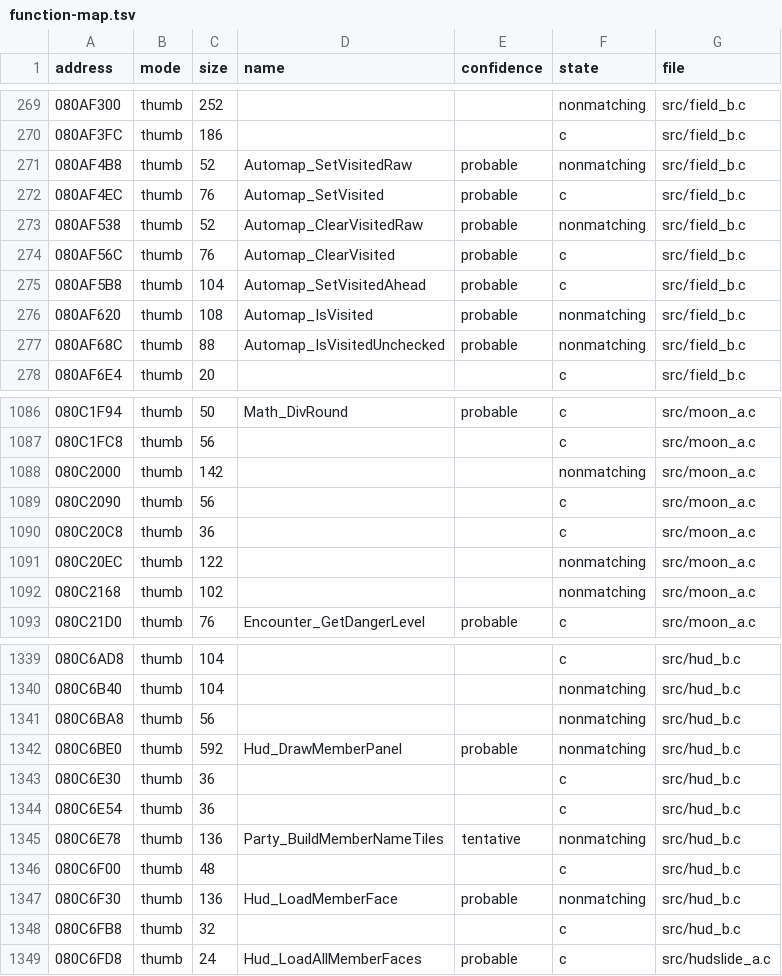
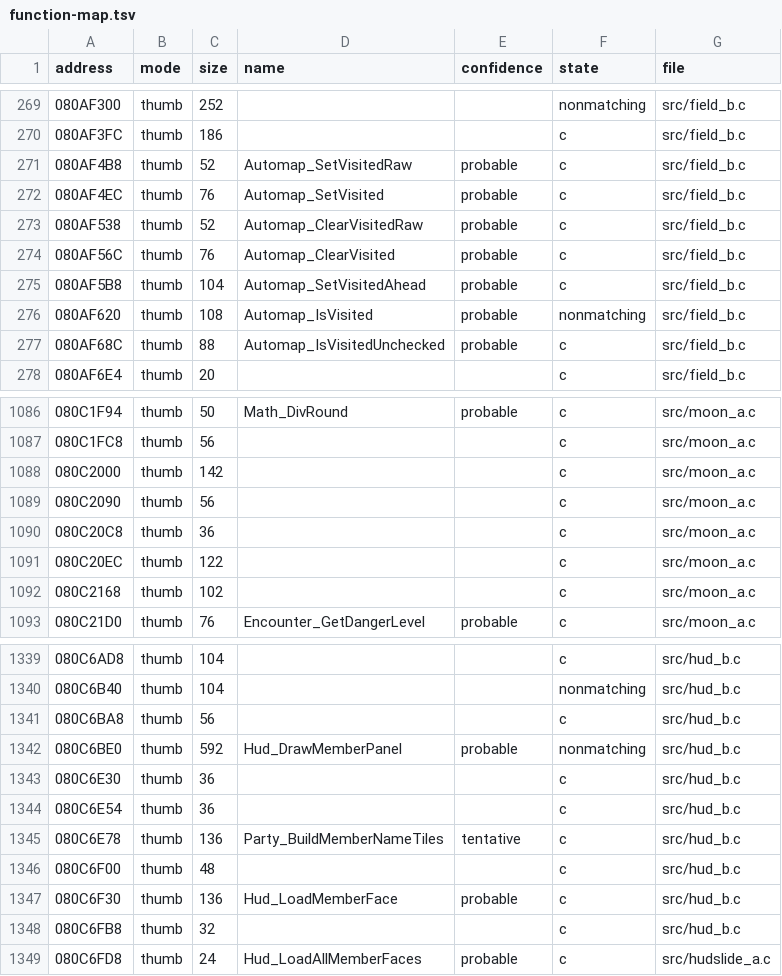
Before and after one commit to coregee/smt2_gba_en, a TSV file: decomp/reference/function-map.tsv, drawn as a sheet; only a part is shown, gaps mark what is left out; the diff covers the shown part only.

```diff
--- a/decomp/reference/function-map.tsv
+++ b/decomp/reference/function-map.tsv
@@ -270,5 +270,5 @@ address	mode	size	name	confidence	state	file
 080AF3FC	thumb	186			c	src/field_b.c
-080AF4B8	thumb	52	Automap_SetVisitedRaw	probable	nonmatching	src/field_b.c
+080AF4B8	thumb	52	Automap_SetVisitedRaw	probable	c	src/field_b.c
 080AF4EC	thumb	76	Automap_SetVisited	probable	c	src/field_b.c
-080AF538	thumb	52	Automap_ClearVisitedRaw	probable	nonmatching	src/field_b.c
+080AF538	thumb	52	Automap_ClearVisitedRaw	probable	c	src/field_b.c
 080AF56C	thumb	76	Automap_ClearVisited	probable	c	src/field_b.c
@@ -276,3 +276,3 @@ address	mode	size	name	confidence	state	file
 080AF620	thumb	108	Automap_IsVisited	probable	nonmatching	src/field_b.c
-080AF68C	thumb	88	Automap_IsVisitedUnchecked	probable	nonmatching	src/field_b.c
+080AF68C	thumb	88	Automap_IsVisitedUnchecked	probable	c	src/field_b.c
 080AF6E4	thumb	20			c	src/field_b.c
@@ -1087,7 +1087,7 @@ address	mode	size	name	confidence	state	file
 080C1FC8	thumb	56			c	src/moon_a.c
-080C2000	thumb	142			nonmatching	src/moon_a.c
+080C2000	thumb	142			c	src/moon_a.c
 080C2090	thumb	56			c	src/moon_a.c
 080C20C8	thumb	36			c	src/moon_a.c
-080C20EC	thumb	122			nonmatching	src/moon_a.c
-080C2168	thumb	102			nonmatching	src/moon_a.c
+080C20EC	thumb	122			c	src/moon_a.c
+080C2168	thumb	102			c	src/moon_a.c
 080C21D0	thumb	76	Encounter_GetDangerLevel	probable	c	src/moon_a.c
@@ -1340,3 +1340,3 @@ address	mode	size	name	confidence	state	file
 080C6B40	thumb	104			nonmatching	src/hud_b.c
-080C6BA8	thumb	56			nonmatching	src/hud_b.c
+080C6BA8	thumb	56			c	src/hud_b.c
 080C6BE0	thumb	592	Hud_DrawMemberPanel	probable	nonmatching	src/hud_b.c
@@ -1344,5 +1344,5 @@ address	mode	size	name	confidence	state	file
 080C6E54	thumb	36			c	src/hud_b.c
-080C6E78	thumb	136	Party_BuildMemberNameTiles	tentative	nonmatching	src/hud_b.c
+080C6E78	thumb	136	Party_BuildMemberNameTiles	tentative	c	src/hud_b.c
 080C6F00	thumb	48			c	src/hud_b.c
-080C6F30	thumb	136	Hud_LoadMemberFace	probable	nonmatching	src/hud_b.c
+080C6F30	thumb	136	Hud_LoadMemberFace	probable	c	src/hud_b.c
 080C6FB8	thumb	32			c	src/hud_b.c
```
Also changed, not shown: 19 edited cells elsewhere in this file, 16 other files.
